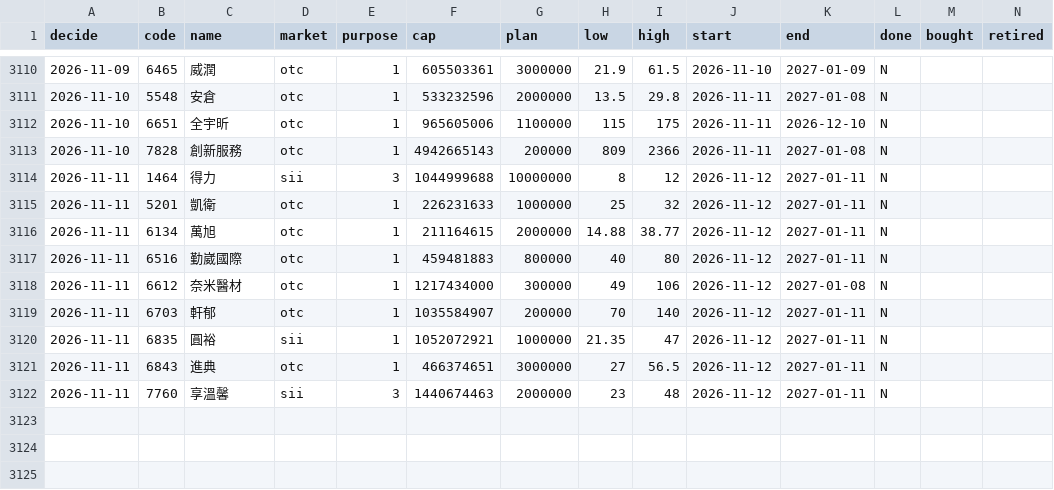
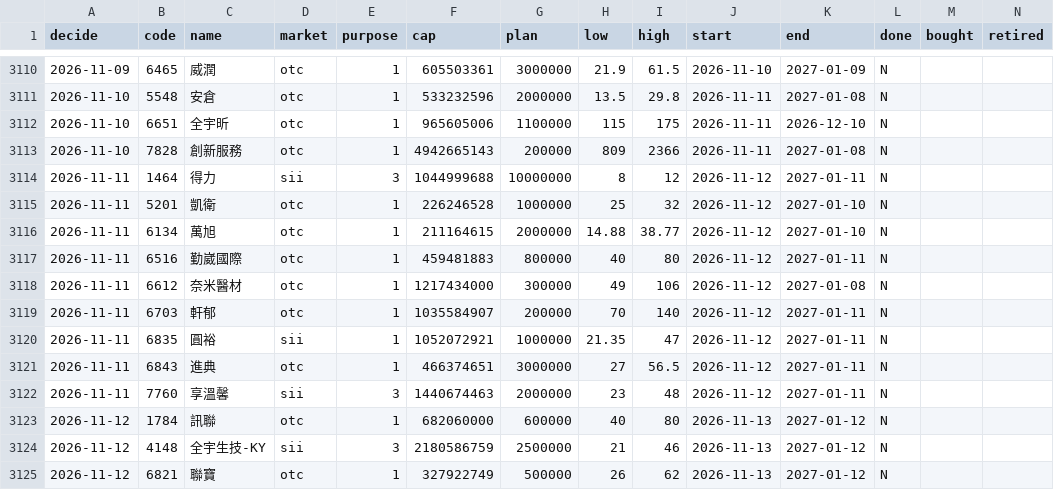
Before and after one commit to kevin92827/stock_track, a CSV file: data/buyback.csv, drawn as a sheet; only a part is shown, gaps mark what is left out; rows hold the shown columns only; the diff names each change by its address in the sheet, - before the commit and + after, or states it on an @@ line.

```diff
--- a/data/buyback.csv
+++ b/data/buyback.csv
-F3115 (cap): 226231633
+F3115 (cap): 226246528
-K3115:K3116 (end): 2027-01-11
+K3115:K3116 (end): 2027-01-10
+row 3123: 2026-11-12 | 1784 | 訊聯 | otc | 1 | 682060000 | 600000 | 40 | 80 | 2026-11-13 | 2027-01-12 | N
+row 3124: 2026-11-12 | 4148 | 全宇生技-KY | sii | 3 | 2180586759 | 2500000 | 21 | 46 | 2026-11-13 | 2027-01-12 | N
+row 3125: 2026-11-12 | 6821 | 聯寶 | otc | 1 | 327922749 | 500000 | 26 | 62 | 2026-11-13 | 2027-01-12 | N
```
Also changed, not shown: data/cb_announcements.csv, data/cb_board.csv, 9 other files.
